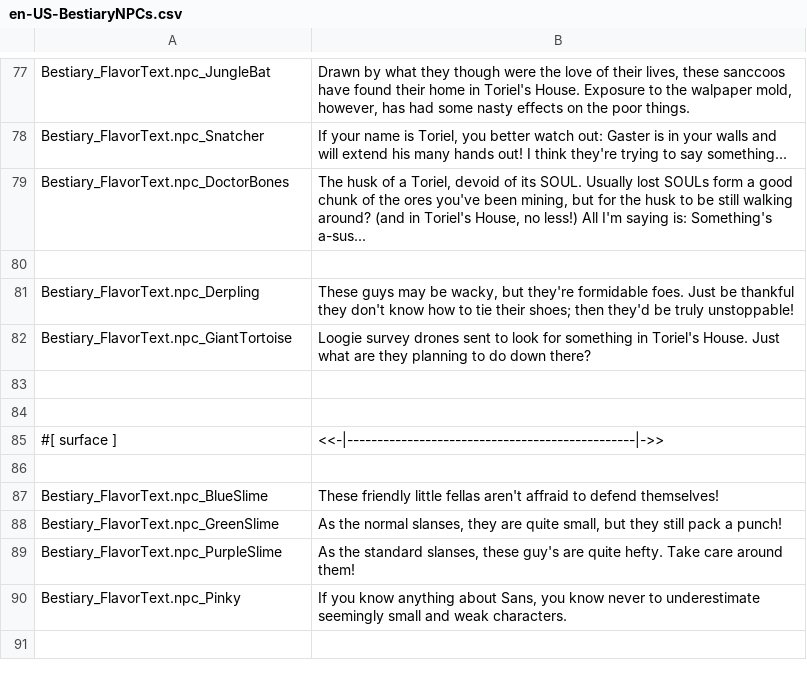
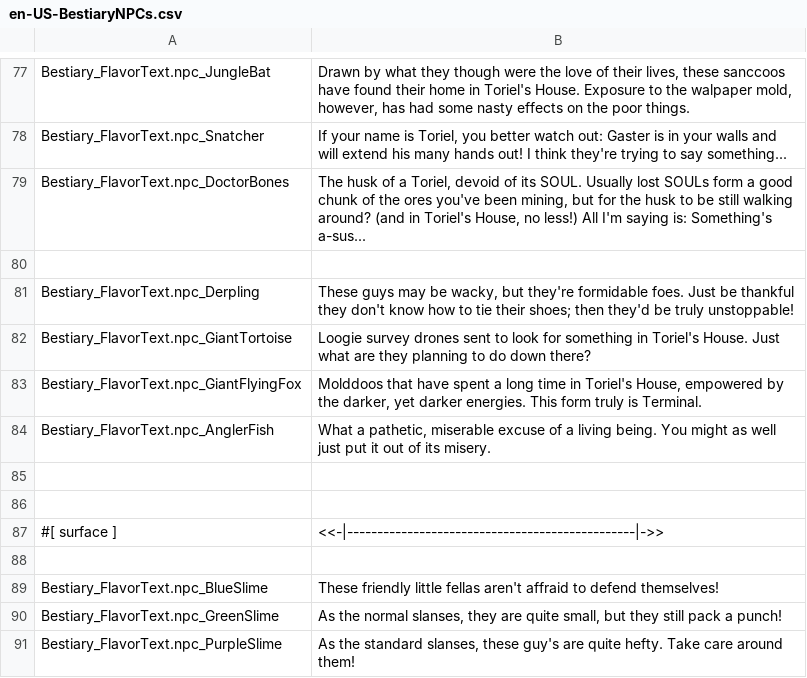
Before and after one commit to ThEnderYoshi/sf-terraria-adventure, a CSV file: Content/Localization/en-US-BestiaryNPCs.csv, drawn as a sheet; only a part is shown, gaps mark what is left out; the shorter side is filled out with more unchanged rows.

Commit message:
Added Giant Flying Fox and Angler Fish

```diff
--- a/Content/Localization/en-US-BestiaryNPCs.csv
+++ b/Content/Localization/en-US-BestiaryNPCs.csv
@@ -85,2 +85,4 @@ Bestiary_FlavorText.npc_Derpling,"These guys may be wacky, but they're formidabl
 Bestiary_FlavorText.npc_GiantTortoise,"Loogie survey drones sent to look for something in Toriel's House. Just what are they planning to do down there?"
+Bestiary_FlavorText.npc_GiantFlyingFox,"Molddoos that have spent a long time in Toriel's House, empowered by the darker, yet darker energies. This form truly is Terminal."
+Bestiary_FlavorText.npc_AnglerFish,"What a pathetic, miserable excuse of a living being. You might as well just put it out of its misery."
 
```
Also changed, not shown: Content/Localization/en-US-Items.csv, Content/Localization/en-US-NPCs.csv, 10 other files.
